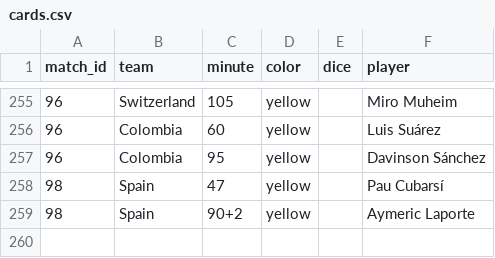
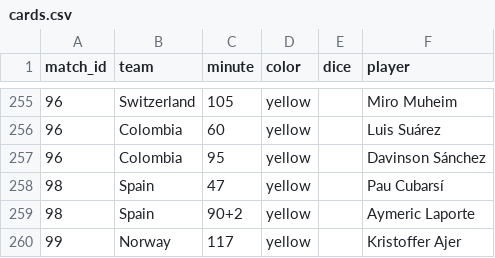
Before and after one commit to Godfrey811/wc2026friends, a CSV file: data/cards.csv, drawn as a sheet; only a part is shown, gaps mark what is left out.

```diff
--- a/data/cards.csv
+++ b/data/cards.csv
@@ -259 +259,2 @@ match_id,team,minute,color,dice,player
 98,Spain,90+2,yellow,,Aymeric Laporte
+99,Norway,117,yellow,,Kristoffer Ajer
```
Also changed, not shown: data/fixtures.csv, data/goals.csv, 2 other files.
